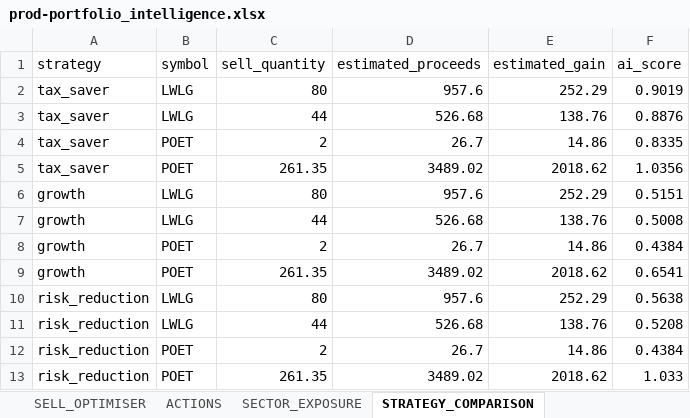
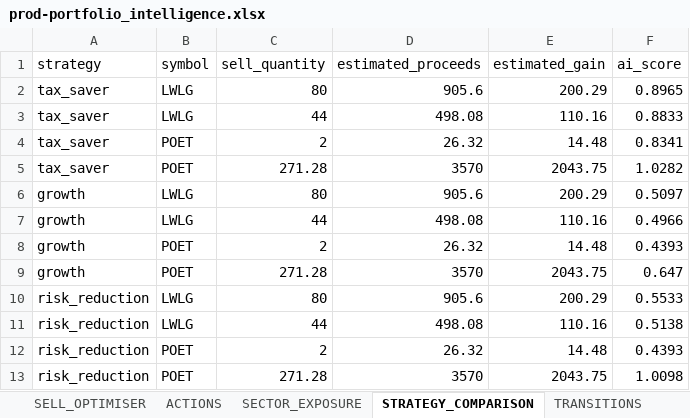
Before and after one commit to husainnatha/tradingsystem, an Excel workbook: data/exports/prod-portfolio_intelligence.xlsx, sheet STRATEGY_COMPARISON, drawn as a sheet; values as stored, in another font and other column widths than the file's, no borders; the diff names each change by its address in the sheet, - before the commit and + after, or states it on an @@ line.

```diff
--- a/data/exports/prod-portfolio_intelligence.xlsx (sheet STRATEGY_COMPARISON)
+++ b/data/exports/prod-portfolio_intelligence.xlsx (sheet STRATEGY_COMPARISON)
+sheet tab: TRANSITIONS
-D2 (estimated_proceeds): 957.6
+D2 (estimated_proceeds): 905.6
-E2 (estimated_gain): 252.29
+E2 (estimated_gain): 200.29
-F2 (ai_score): 0.9019
+F2 (ai_score): 0.8965
-D3 (estimated_proceeds): 526.68
+D3 (estimated_proceeds): 498.08
-E3 (estimated_gain): 138.76
+E3 (estimated_gain): 110.16
-F3 (ai_score): 0.8876
+F3 (ai_score): 0.8833
-D4 (estimated_proceeds): 26.7
+D4 (estimated_proceeds): 26.32
-E4 (estimated_gain): 14.86
+E4 (estimated_gain): 14.48
-F4 (ai_score): 0.8335
+F4 (ai_score): 0.8341
-C5 (sell_quantity): 261.35
+C5 (sell_quantity): 271.28
-D5 (estimated_proceeds): 3489.02
+D5 (estimated_proceeds): 3570
-E5 (estimated_gain): 2018.62
+E5 (estimated_gain): 2043.75
-F5 (ai_score): 1.0356
+F5 (ai_score): 1.0282
-D6 (estimated_proceeds): 957.6
+D6 (estimated_proceeds): 905.6
-E6 (estimated_gain): 252.29
+E6 (estimated_gain): 200.29
-F6 (ai_score): 0.5151
+F6 (ai_score): 0.5097
-D7 (estimated_proceeds): 526.68
+D7 (estimated_proceeds): 498.08
-E7 (estimated_gain): 138.76
+E7 (estimated_gain): 110.16
-F7 (ai_score): 0.5008
+F7 (ai_score): 0.4966
-D8 (estimated_proceeds): 26.7
+D8 (estimated_proceeds): 26.32
-E8 (estimated_gain): 14.86
+E8 (estimated_gain): 14.48
-F8 (ai_score): 0.4384
+F8 (ai_score): 0.4393
-C9 (sell_quantity): 261.35
+C9 (sell_quantity): 271.28
-D9 (estimated_proceeds): 3489.02
+D9 (estimated_proceeds): 3570
-E9 (estimated_gain): 2018.62
+E9 (estimated_gain): 2043.75
-F9 (ai_score): 0.6541
+F9 (ai_score): 0.647
-D10 (estimated_proceeds): 957.6
+D10 (estimated_proceeds): 905.6
-E10 (estimated_gain): 252.29
+E10 (estimated_gain): 200.29
-F10 (ai_score): 0.5638
+F10 (ai_score): 0.5533
-D11 (estimated_proceeds): 526.68
+D11 (estimated_proceeds): 498.08
-E11 (estimated_gain): 138.76
+E11 (estimated_gain): 110.16
-F11 (ai_score): 0.5208
+F11 (ai_score): 0.5138
-D12 (estimated_proceeds): 26.7
+D12 (estimated_proceeds): 26.32
-E12 (estimated_gain): 14.86
+E12 (estimated_gain): 14.48
-F12 (ai_score): 0.4384
+F12 (ai_score): 0.4393
-C13 (sell_quantity): 261.35
+C13 (sell_quantity): 271.28
-D13 (estimated_proceeds): 3489.02
+D13 (estimated_proceeds): 3570
-E13 (estimated_gain): 2018.62
+E13 (estimated_gain): 2043.75
-F13 (ai_score): 1.033
+F13 (ai_score): 1.0098
```
Also changed, not shown: sheet MARKET_INTELLIGENCE, sheet POSITION_SIZING, sheet BUY_RECOMMENDATIONS, sheet SELL_OPTIMISER, sheet ACTIONS, sheet INVENTORY, 1 more sheet, other sheet tabs, dashboard/trading_system.xlsx, 12 other files.
